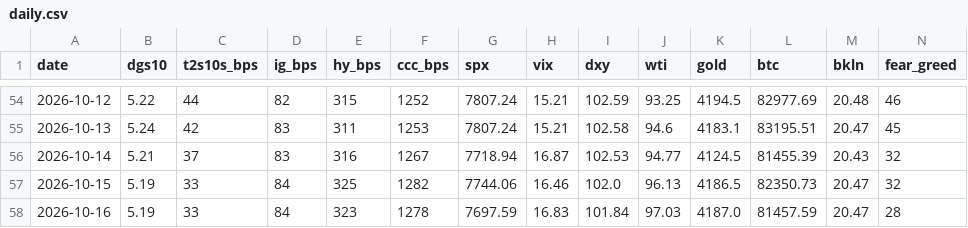
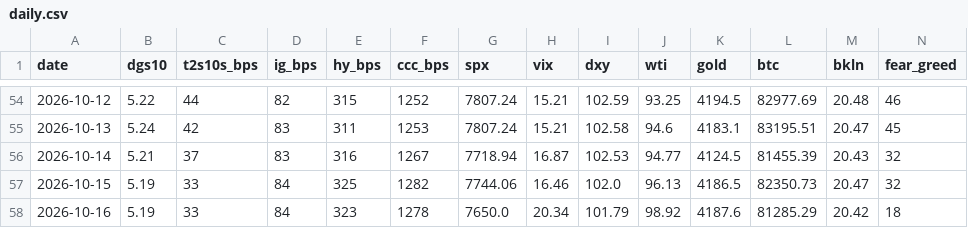
Before and after one commit to liamshields4/terminal, a CSV file: history/daily.csv, drawn as a sheet; only a part is shown, gaps mark what is left out.

```diff
--- a/history/daily.csv
+++ b/history/daily.csv
@@ -57,2 +57,2 @@ date,dgs10,t2s10s_bps,ig_bps,hy_bps,ccc_bps,spx,vix,dxy,wti,gold,btc,bkln,fear_g
 2026-10-15,5.19,33,84,325,1282,7744.06,16.46,102.0,96.13,4186.5,82350.73,20.47,32
-2026-10-16,5.19,33,84,323,1278,7697.59,16.83,101.84,97.03,4187.0,81457.59,20.47,28
+2026-10-16,5.19,33,84,323,1278,7650.0,20.34,101.79,98.92,4187.6,81285.29,20.42,18
```
Also changed, not shown: 1 other file.
